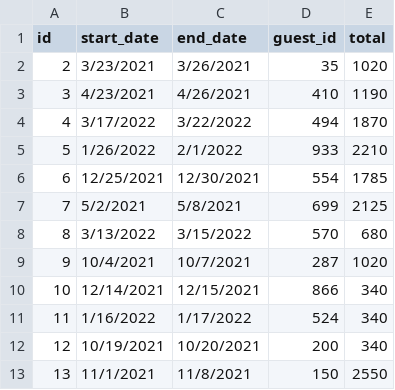
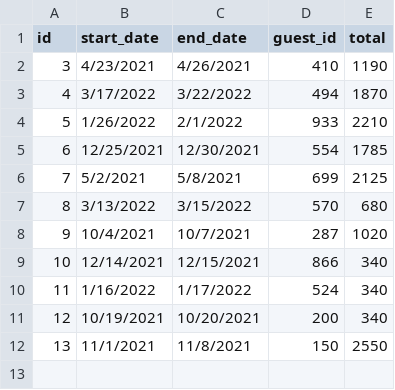
Before and after one commit to hengpho/DontWreckMyHouse, a CSV file: DontWreckMyHouse/data/reservations/3edda6bc-ab95-49a8-8962-d50b53f84b15.csv, drawn as a sheet.

```diff
--- a/DontWreckMyHouse/data/reservations/3edda6bc-ab95-49a8-8962-d50b53f84b15.csv
+++ b/DontWreckMyHouse/data/reservations/3edda6bc-ab95-49a8-8962-d50b53f84b15.csv
@@ -1,3 +1,2 @@
 id,start_date,end_date,guest_id,total
-2,3/23/2021,3/26/2021,35,1020
 3,4/23/2021,4/26/2021,410,1190
```
Also changed, not shown: 4 other files.
